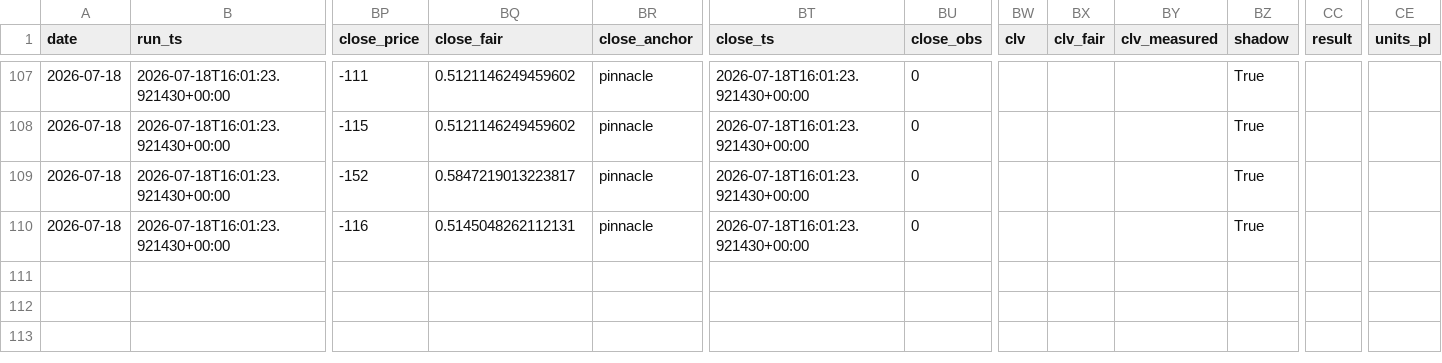
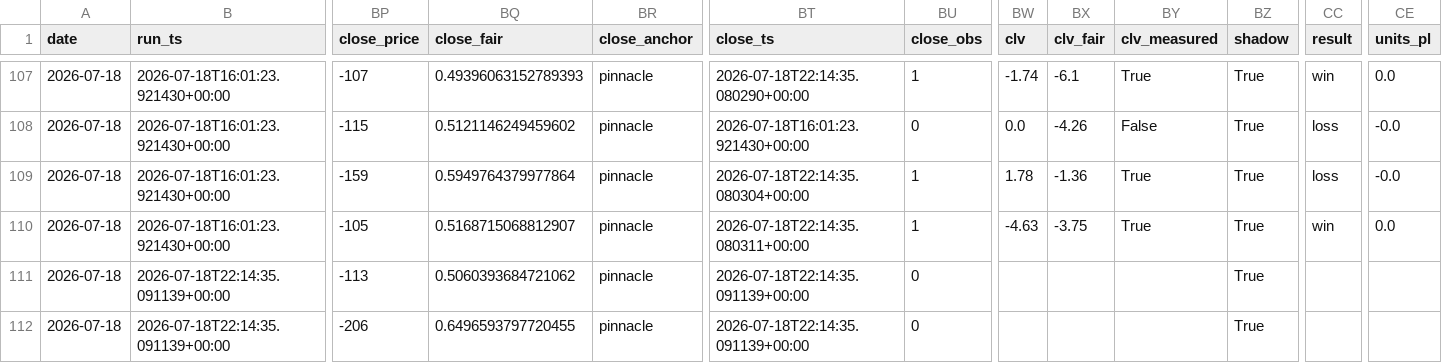
Before and after one commit to nfliegelman/ridgeseeker, a CSV file: docs/bets.csv, drawn as a sheet; only a part is shown, gaps mark what is left out; rows hold the shown columns only; the diff covers the shown part only; the diff names each change by its address in the sheet, - before the commit and + after, or states it on an @@ line.

```diff
--- a/docs/bets.csv
+++ b/docs/bets.csv
-BP107 (close_price): -111
+BP107 (close_price): -107
-BQ107 (close_fair): 0.5121146249459602
+BQ107 (close_fair): 0.49396063152789393
-BT107 (close_ts): 2026-07-18T16:01:23.921430+00:00
+BT107 (close_ts): 2026-07-18T22:14:35.080290+00:00
-BU107 (close_obs): 0
+BU107 (close_obs): 1
-BW107 (clv): (empty)
+BW107 (clv): -1.74
-BX107 (clv_fair): (empty)
+BX107 (clv_fair): -6.1
-BY107 (clv_measured): (empty)
+BY107 (clv_measured): True
-CC107 (result): (empty)
+CC107 (result): win
-CE107 (units_pl): (empty)
+CE107 (units_pl): 0.0
-BW108 (clv): (empty)
+BW108 (clv): 0.0
-BX108 (clv_fair): (empty)
+BX108 (clv_fair): -4.26
-BY108 (clv_measured): (empty)
+BY108 (clv_measured): False
-CC108:CC109 (result): (empty)
+CC108:CC109 (result): loss
-CE108:CE109 (units_pl): (empty)
+CE108:CE109 (units_pl): -0.0
-BP109 (close_price): -152
+BP109 (close_price): -159
-BQ109 (close_fair): 0.5847219013223817
+BQ109 (close_fair): 0.5949764379977864
-BT109 (close_ts): 2026-07-18T16:01:23.921430+00:00
+BT109 (close_ts): 2026-07-18T22:14:35.080304+00:00
-BU109:BU110 (close_obs): 0
+BU109:BU110 (close_obs): 1
-BW109 (clv): (empty)
+BW109 (clv): 1.78
-BX109 (clv_fair): (empty)
+BX109 (clv_fair): -1.36
-BY109:BY110 (clv_measured): (empty)
+BY109:BY110 (clv_measured): True
-BP110 (close_price): -116
+BP110 (close_price): -105
-BQ110 (close_fair): 0.5145048262112131
+BQ110 (close_fair): 0.5168715068812907
-BT110 (close_ts): 2026-07-18T16:01:23.921430+00:00
+BT110 (close_ts): 2026-07-18T22:14:35.080311+00:00
-BW110 (clv): (empty)
+BW110 (clv): -4.63
-BX110 (clv_fair): (empty)
+BX110 (clv_fair): -3.75
-CC110 (result): (empty)
+CC110 (result): win
-CE110 (units_pl): (empty)
+CE110 (units_pl): 0.0
+row 111: 2026-07-18 | 2026-07-18T22:14:35.091139+00:00 | -113 | 0.5060393684721062 | pinnacle | 2026-07-18T22:14:35.091139+00:00 | 0 |  |  |  | True
+row 112: 2026-07-18 | 2026-07-18T22:14:35.091139+00:00 | -206 | 0.6496593797720455 | pinnacle | 2026-07-18T22:14:35.091139+00:00 | 0 |  |  |  | True
```
Also changed, not shown: 45 edited cells elsewhere in this file, docs/runlog.csv, docs/snapshots.csv, 6 other files.
